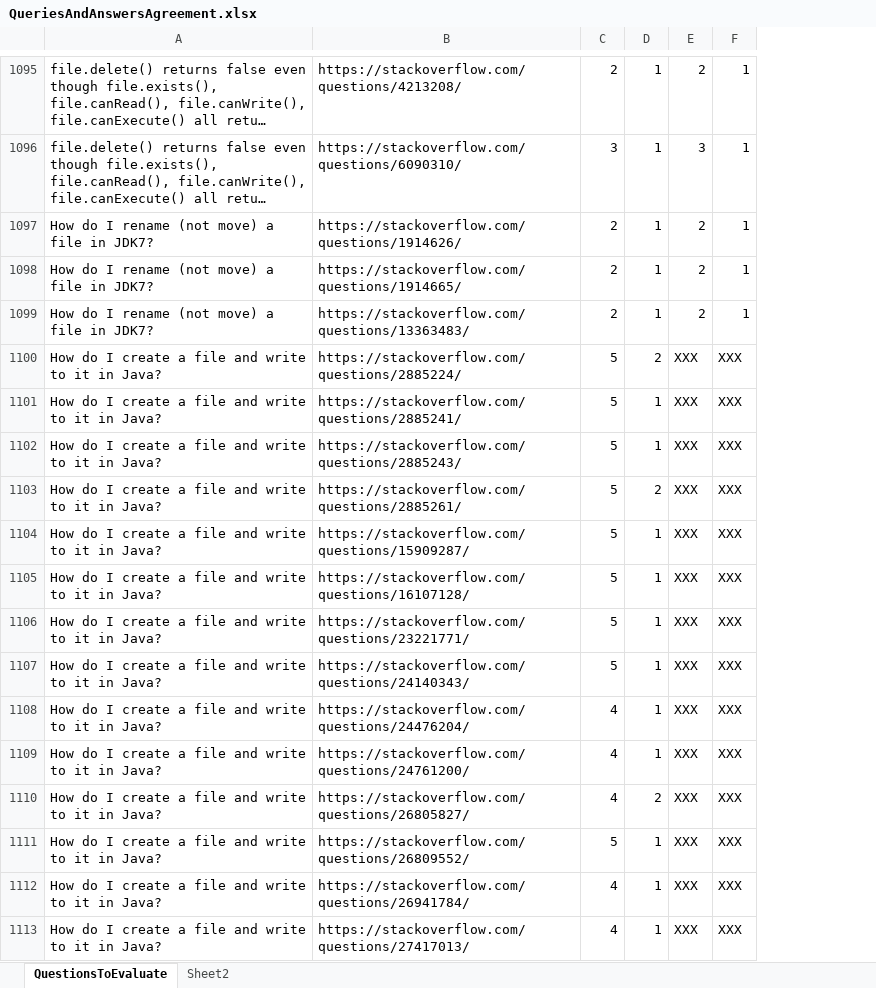
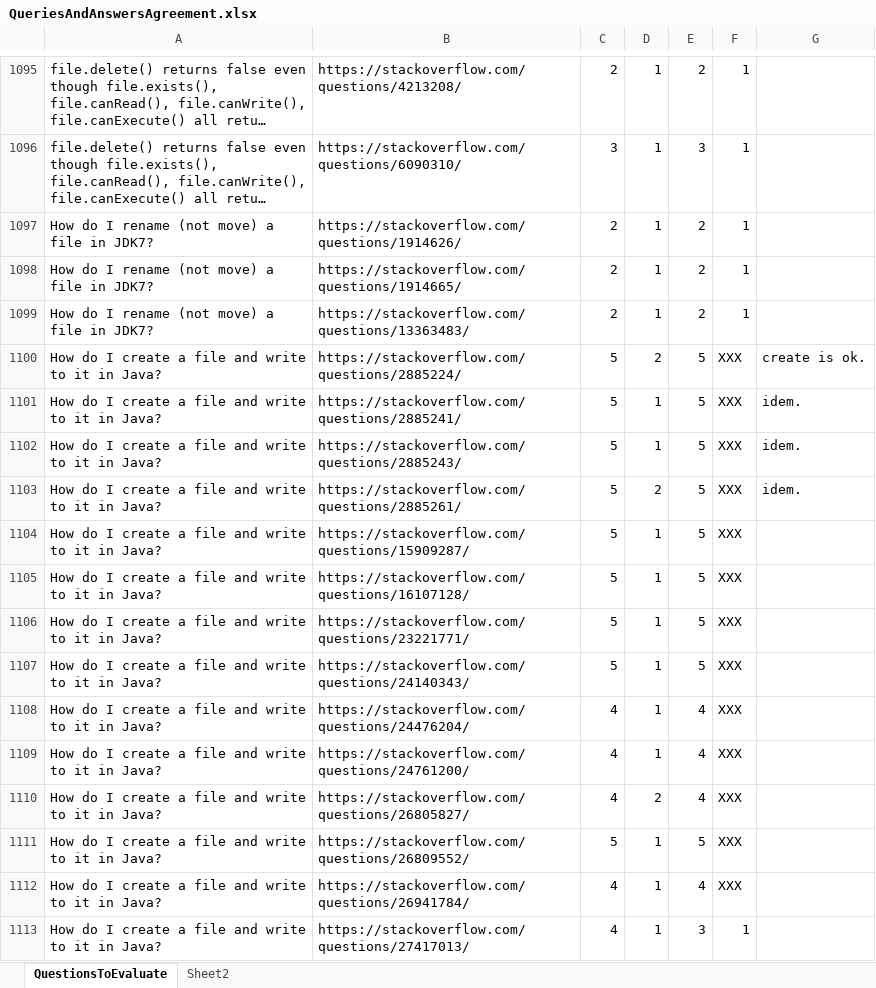
Before and after one commit to muldon/crokage-tool, an Excel workbook: data/QueriesAndAnswersAgreement.xlsx, sheet QuestionsToEvaluate, drawn as a sheet; only a part is shown, gaps mark what is left out; long unchanged cells end in …; values as stored, in another font and other column widths than the file's, no cell formats; the diff covers the shown part only; the diff names each change by its address in the sheet, - before the commit and + after, or states it on an @@ line.

Commit message:
answer composition almost done. Agreement phase for ground truth in process

```diff
--- a/data/QueriesAndAnswersAgreement.xlsx (sheet QuestionsToEvaluate)
+++ b/data/QueriesAndAnswersAgreement.xlsx (sheet QuestionsToEvaluate)
+column G, rows 1100-1103: create is ok. | idem. | idem. | idem.
-E1100:E1107: XXX
+E1100:E1107: 5
-E1108:E1110: XXX
+E1108:E1110: 4
-E1111: XXX
+E1111: 5
-E1112: XXX
+E1112: 4
-E1113: XXX
+E1113: 3
-F1113: XXX
+F1113: 1
```
Also changed, not shown: 450 edited cells elsewhere in this sheet, cell formats, 3 other files.
